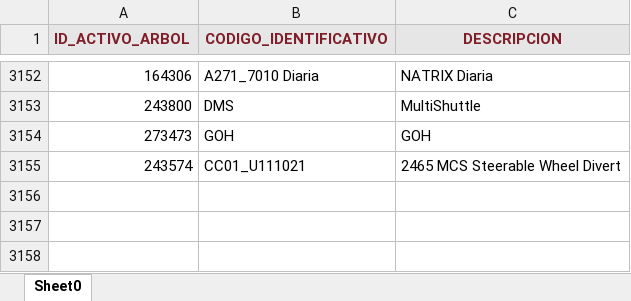
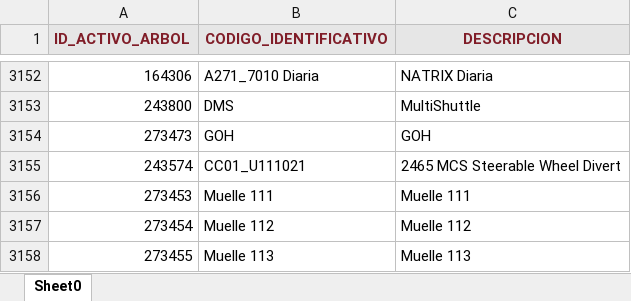
Before and after one commit to novellijuliocesar-ui/QR-Cards-Generator, an Excel workbook: data/DOC-20251215-WA0003.xlsx, sheet Sheet0, drawn as a sheet; only a part is shown, gaps mark what is left out; values as stored, in another font and other column widths than the file's, no borders; the diff names each change by its address in the sheet, - before the commit and + after, or states it on an @@ line.

```diff
--- a/data/DOC-20251215-WA0003.xlsx (sheet Sheet0)
+++ b/data/DOC-20251215-WA0003.xlsx (sheet Sheet0)
+row 3156: 273453 | Muelle 111 | Muelle 111
+row 3157: 273454 | Muelle 112 | Muelle 112
+row 3158: 273455 | Muelle 113 | Muelle 113
```
Also changed, not shown: data/Almacen.xlsx, 7 other files.
